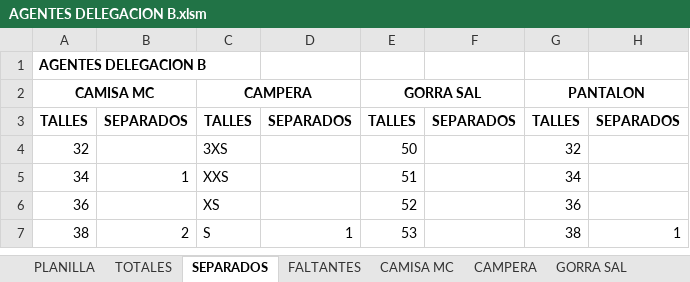
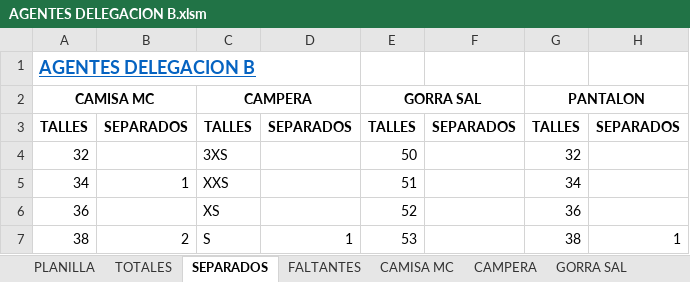
Before and after one commit to edgardoraul/archivos_bat, an Excel workbook: AGENTES DELEGACION B.xlsm, sheet SEPARADOS, drawn as a sheet; only a part is shown; values as stored, in another font and other column widths than the file's, no borders; the diff names each change by its address in the sheet, - before the commit and + after, or states it on an @@ line.

```diff
--- a/AGENTES DELEGACION B.xlsm (sheet SEPARADOS)
+++ b/AGENTES DELEGACION B.xlsm (sheet SEPARADOS)
@@ A1 underline: off → on, text colour: black → #0563C1, text size: larger @@
+A1:D1 merged
```
Also changed, not shown: sheet FALTANTES, sheet PLANILLA, sheet TOTALES, charts or pictures, 1 other file.
